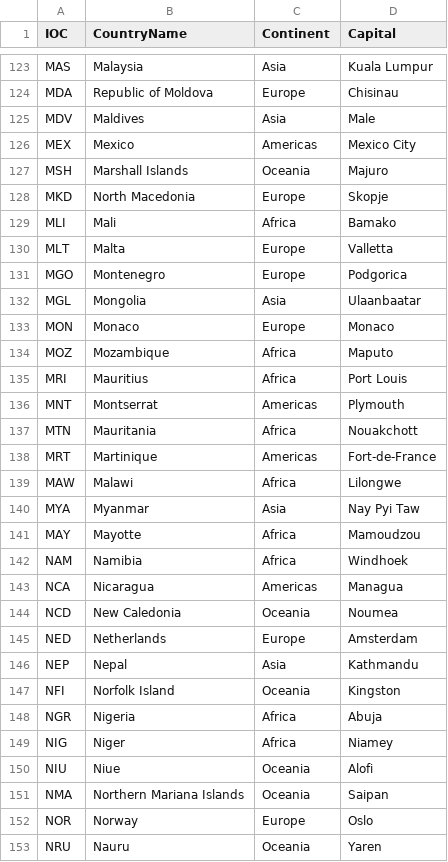
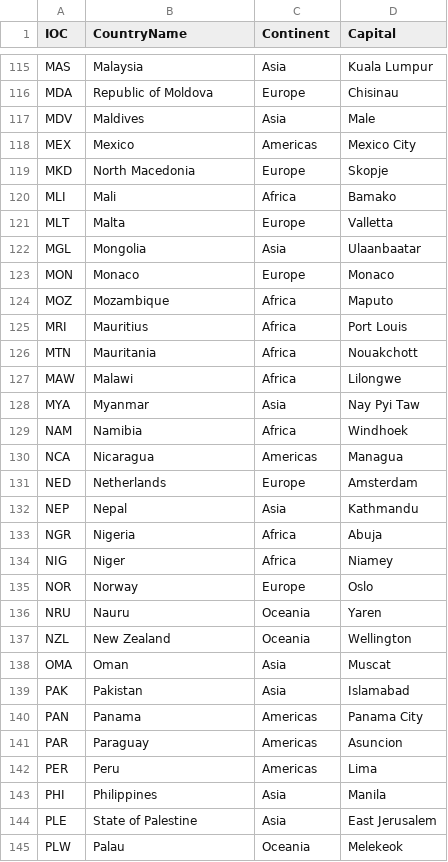
Before and after one commit to cmcappato/olympics-app, a CSV file: csv-files/country-codes-clean.csv, drawn as a sheet; only a part is shown, gaps mark what is left out; the shorter side is filled out with more unchanged rows; the diff covers the shown part only.

Commit message:
Update countrycodes files

```diff
--- a/csv-files/country-codes-clean.csv
+++ b/csv-files/country-codes-clean.csv
@@ -127 +118,0 @@ MEX,Mexico,Americas,Mexico City
-MSH,Marshall Islands,Oceania,Majuro
@@ -131 +121,0 @@ MLT,Malta,Europe,Valletta
-MGO,Montenegro,Europe,Podgorica
@@ -136 +125,0 @@ MRI,Mauritius,Africa,Port Louis
-MNT,Montserrat,Americas,Plymouth
@@ -138 +126,0 @@ MTN,Mauritania,Africa,Nouakchott
-MRT,Martinique,Americas,Fort-de-France
@@ -141 +128,0 @@ MYA,Myanmar,Asia,Nay Pyi Taw
-MAY,Mayotte,Africa,Mamoudzou
@@ -144 +130,0 @@ NCA,Nicaragua,Americas,Managua
-NCD,New Caledonia,Oceania,Noumea
@@ -147 +132,0 @@ NEP,Nepal,Asia,Kathmandu
-NFI,Norfolk Island,Oceania,Kingston
@@ -150,2 +134,0 @@ NIG,Niger,Africa,Niamey
-NIU,Niue,Oceania,Alofi
-NMA,Northern Mariana Islands,Oceania,Saipan
```
Also changed, not shown: 15 removed rows elsewhere in this file, 1 other file.
